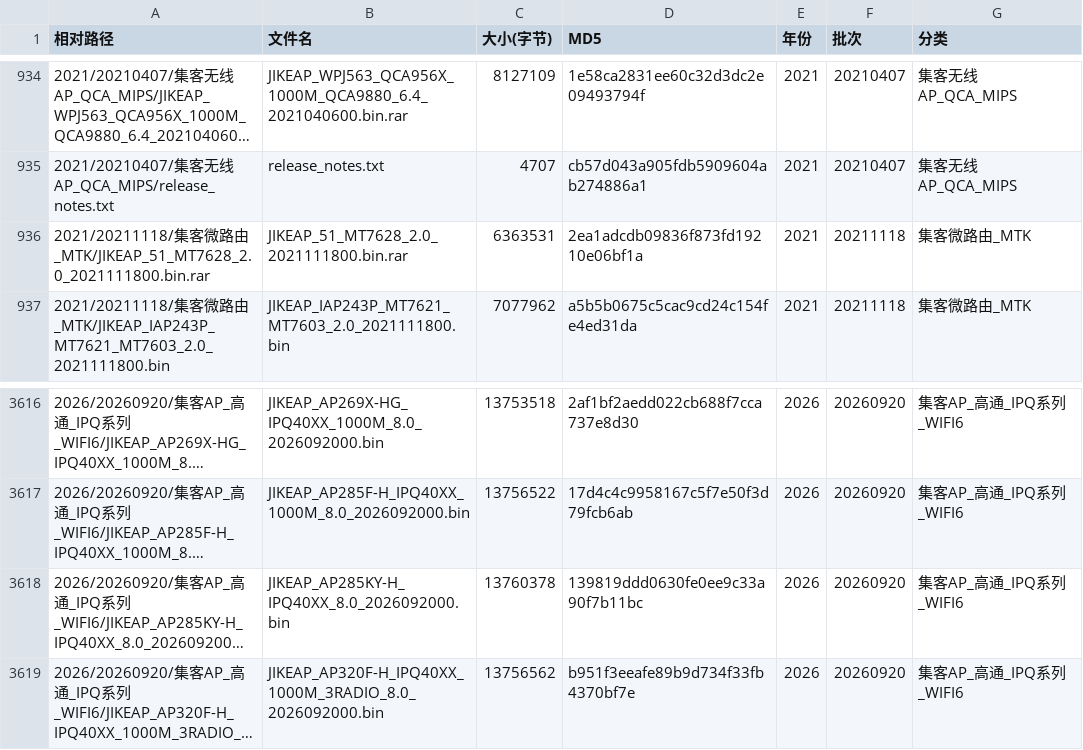
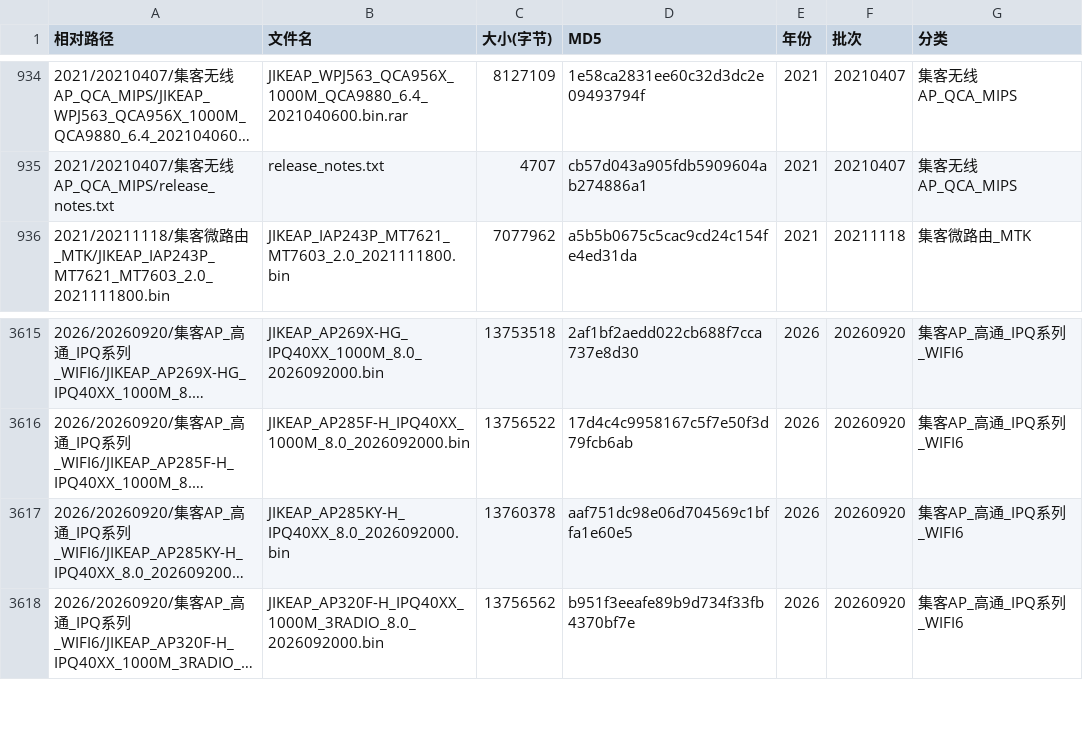
Before and after one commit to heylumen/jike-firmware-archive, a CSV file: MANIFEST.csv, drawn as a sheet; only a part is shown, gaps mark what is left out; long unchanged cells end in …; removed rows and columns are numbered as before the commit, all else as after; the diff names each change by its address in the sheet, - before the commit and + after, or states it on an @@ line.

Commit message:
2026-10-25 修正：AP285KY-H 同名替换入档 / 移除 JIKEAP_51 重复件 / MANIFEST 3902 条、型号 265

```diff
--- a/MANIFEST.csv
+++ b/MANIFEST.csv
-row 936: 2021/20211118/集客微路由_MTK/JIKEAP_51_MT7628_2.0_2021111800.bin.rar | JIKEAP_51_MT7628_2.0_2021111800.bin.rar | 6363531 | 2ea1adcdb09836f873fd19210e06bf1a | 2021 | 20211118 | 集客微路由_MTK
-D3617 (MD5): 139819ddd0630fe0ee9c33a90f7b11bc
+D3617 (MD5): aaf751dc98e06d704569c1bffa1e60e5
```
Also changed, not shown: 1 other file.
